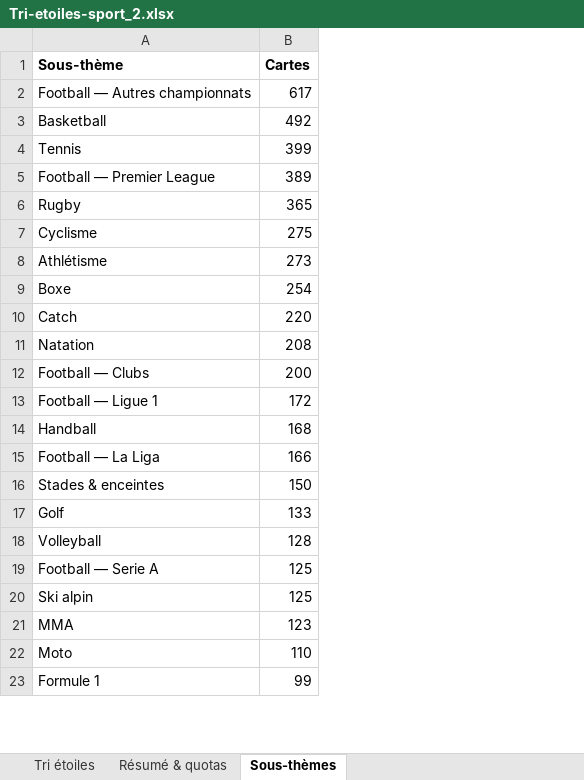
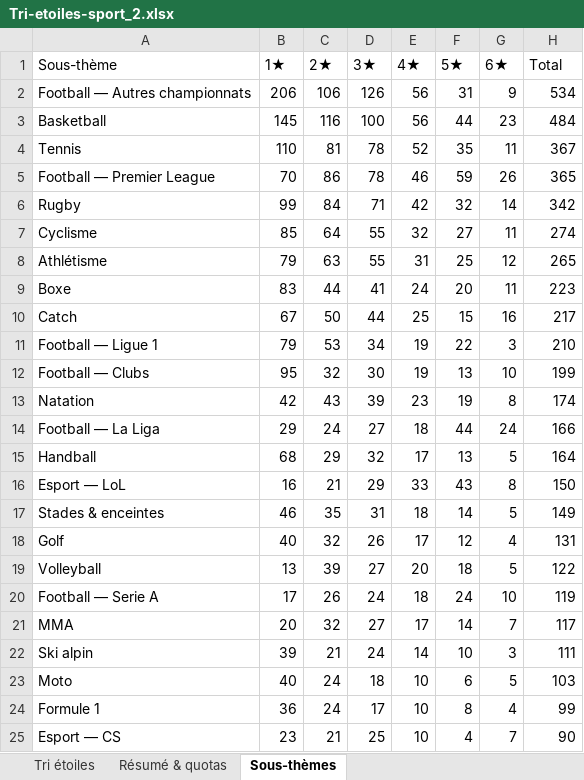
Before and after one commit to TOMT0MTOMT0M/cardgamepriv, an Excel workbook: donnees/tri-etoiles/Tri-etoiles-sport_2.xlsx, sheet Sous-thèmes, drawn as a sheet; only a part is shown; values as stored, in another font and other column widths than the file's, no borders; charts and pictures not drawn; removed rows and columns are numbered as before the commit, all else as after; the diff covers the shown part only; the diff names each change by its address in the sheet, - before the commit and + after, or states it on an @@ line.

```diff
--- a/donnees/tri-etoiles/Tri-etoiles-sport_2.xlsx (sheet Sous-thèmes)
+++ b/donnees/tri-etoiles/Tri-etoiles-sport_2.xlsx (sheet Sous-thèmes)
+column B (1★), rows 2-11: 206 | 145 | 110 | 70 | 99 | 85 | 79 | 83 | 67 | 79; row 14: 29; rows 17-21: 46 | 40 | 13 | 17 | 20; rows 23-24: 40 | 36
+column C (2★), rows 2-11: 106 | 116 | 81 | 86 | 84 | 64 | 63 | 44 | 50 | 53; row 14: 24; rows 17-21: 35 | 32 | 39 | 26 | 32; rows 23-24: 24 | 24
+column D (3★), rows 2-11: 126 | 100 | 78 | 78 | 71 | 55 | 55 | 41 | 44 | 34; row 14: 27; rows 17-21: 31 | 26 | 27 | 24 | 27; rows 23-24: 18 | 17
+column E (4★), rows 2-11: 56 | 56 | 52 | 46 | 42 | 32 | 31 | 24 | 25 | 19; row 14: 18; rows 17-21: 18 | 17 | 20 | 18 | 17; rows 23-24: 10 | 10
+column F (5★), rows 2-11: 31 | 44 | 35 | 59 | 32 | 27 | 25 | 20 | 15 | 22; row 14: 44; rows 17-21: 14 | 12 | 18 | 24 | 14; rows 23-24: 6 | 8
+column G (6★), rows 2-11: 9 | 23 | 11 | 26 | 14 | 11 | 12 | 11 | 16 | 3; row 14: 24; rows 17-21: 5 | 4 | 5 | 10 | 7; rows 23-24: 5 | 4
-A1 bold: on
+A1 bold: off
-H1: Cartes
+H1: Total
-H1 bold: on
+H1 bold: off
-H2 (Total): 617
+H2 (Total): 534
-H3 (Total): 492
+H3 (Total): 484
-H4 (Total): 399
+H4 (Total): 367
-H5 (Total): 389
+H5 (Total): 365
-H6 (Total): 365
+H6 (Total): 342
-H7 (Total): 275
+H7 (Total): 274
-H8 (Total): 273
+H8 (Total): 265
-H9 (Total): 254
+H9 (Total): 223
-H10 (Total): 220
+H10 (Total): 217
-row 11: Natation | 208
-row 12: Football — Clubs | 200
-H11 (Total): 172
+H11 (Total): 210
-row 14: Handball | 168
+row 12: Football — Clubs | 95 | 32 | 30 | 19 | 13 | 10 | 199
+row 13: Natation | 42 | 43 | 39 | 23 | 19 | 8 | 174
+row 15: Handball | 68 | 29 | 32 | 17 | 13 | 5 | 164
+row 16: Esport — LoL | 16 | 21 | 29 | 33 | 43 | 8 | 150
-H17 (Total): 150
+H17 (Total): 149
-H18 (Total): 133
+H18 (Total): 131
-H19 (Total): 128
+H19 (Total): 122
-H20 (Total): 125
+H20 (Total): 119
-row 20: Ski alpin | 125
-H21 (Total): 123
+H21 (Total): 117
+row 22: Ski alpin | 39 | 21 | 24 | 14 | 10 | 3 | 111
-H23 (Total): 110
+H23 (Total): 103
+row 25: Esport — CS | 23 | 21 | 25 | 10 | 4 | 7 | 90
```
Also changed, not shown: 37 added rows, 39 removed rows, 6 moved rows and 24 edited cells elsewhere in this sheet, sheet Résumé & quotas, charts or pictures, donnees/tri-etoiles/Tri-etoiles-monde_3.xlsx, 14 other files.
